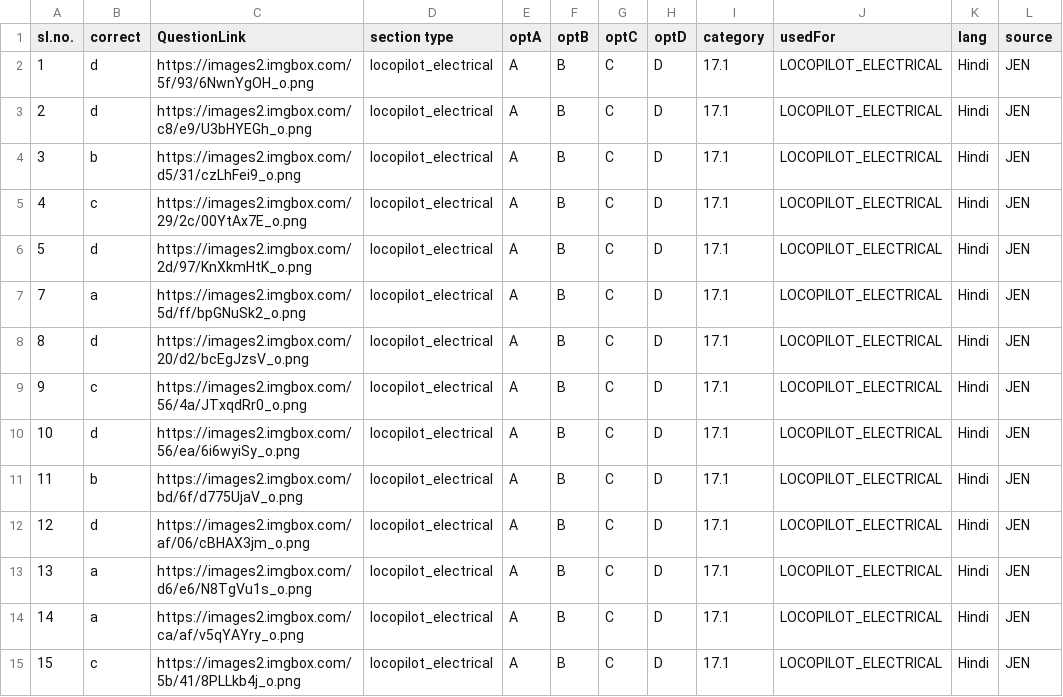
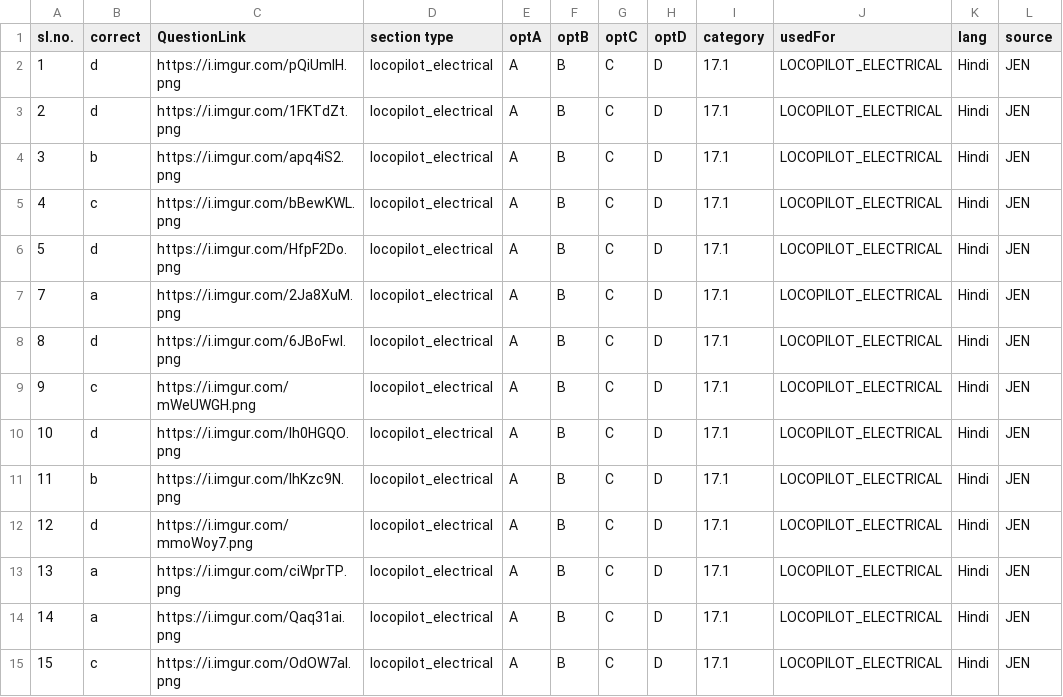
Before and after one commit to prashantspandey/BodhiAI, a CSV file: question_data/jen_content/17.csv, drawn as a sheet; only a part is shown; the diff covers the shown part only.

Commit message:
new questions locopilot

```diff
--- a/question_data/jen_content/17.csv
+++ b/question_data/jen_content/17.csv
@@ -1,15 +1,15 @@
 sl.no.,correct,QuestionLink,section type,optA,optB,optC,optD,category,usedFor,lang,source
-1,d,https://images2.imgbox.com/5f/93/6NwnYgOH_o.png,locopilot_electrical,A,B,C,D,17.1,LOCOPILOT_ELECTRICAL,Hindi,JEN
-2,d,https://images2.imgbox.com/c8/e9/U3bHYEGh_o.png,locopilot_electrical,A,B,C,D,17.1,LOCOPILOT_ELECTRICAL,Hindi,JEN
-3,b,https://images2.imgbox.com/d5/31/czLhFei9_o.png,locopilot_electrical,A,B,C,D,17.1,LOCOPILOT_ELECTRICAL,Hindi,JEN
-4,c,https://images2.imgbox.com/29/2c/00YtAx7E_o.png,locopilot_electrical,A,B,C,D,17.1,LOCOPILOT_ELECTRICAL,Hindi,JEN
-5,d,https://images2.imgbox.com/2d/97/KnXkmHtK_o.png,locopilot_electrical,A,B,C,D,17.1,LOCOPILOT_ELECTRICAL,Hindi,JEN
-7,a,https://images2.imgbox.com/5d/ff/bpGNuSk2_o.png,locopilot_electrical,A,B,C,D,17.1,LOCOPILOT_ELECTRICAL,Hindi,JEN
-8,d,https://images2.imgbox.com/20/d2/bcEgJzsV_o.png,locopilot_electrical,A,B,C,D,17.1,LOCOPILOT_ELECTRICAL,Hindi,JEN
-9,c,https://images2.imgbox.com/56/4a/JTxqdRr0_o.png,locopilot_electrical,A,B,C,D,17.1,LOCOPILOT_ELECTRICAL,Hindi,JEN
-10,d,https://images2.imgbox.com/56/ea/6i6wyiSy_o.png,locopilot_electrical,A,B,C,D,17.1,LOCOPILOT_ELECTRICAL,Hindi,JEN
-11,b,https://images2.imgbox.com/bd/6f/d775UjaV_o.png,locopilot_electrical,A,B,C,D,17.1,LOCOPILOT_ELECTRICAL,Hindi,JEN
-12,d,https://images2.imgbox.com/af/06/cBHAX3jm_o.png,locopilot_electrical,A,B,C,D,17.1,LOCOPILOT_ELECTRICAL,Hindi,JEN
-13,a,https://images2.imgbox.com/d6/e6/N8TgVu1s_o.png,locopilot_electrical,A,B,C,D,17.1,LOCOPILOT_ELECTRICAL,Hindi,JEN
-14,a,https://images2.imgbox.com/ca/af/v5qYAYry_o.png,locopilot_electrical,A,B,C,D,17.1,LOCOPILOT_ELECTRICAL,Hindi,JEN
-15,c,https://images2.imgbox.com/5b/41/8PLLkb4j_o.png,locopilot_electrical,A,B,C,D,17.1,LOCOPILOT_ELECTRICAL,Hindi,JEN
+1,d,https://i.imgur.com/pQiUmIH.png,locopilot_electrical,A,B,C,D,17.1,LOCOPILOT_ELECTRICAL,Hindi,JEN
+2,d,https://i.imgur.com/1FKTdZt.png,locopilot_electrical,A,B,C,D,17.1,LOCOPILOT_ELECTRICAL,Hindi,JEN
+3,b,https://i.imgur.com/apq4iS2.png,locopilot_electrical,A,B,C,D,17.1,LOCOPILOT_ELECTRICAL,Hindi,JEN
+4,c,https://i.imgur.com/bBewKWL.png,locopilot_electrical,A,B,C,D,17.1,LOCOPILOT_ELECTRICAL,Hindi,JEN
+5,d,https://i.imgur.com/HfpF2Do.png,locopilot_electrical,A,B,C,D,17.1,LOCOPILOT_ELECTRICAL,Hindi,JEN
+7,a,https://i.imgur.com/2Ja8XuM.png,locopilot_electrical,A,B,C,D,17.1,LOCOPILOT_ELECTRICAL,Hindi,JEN
+8,d,https://i.imgur.com/6JBoFwl.png,locopilot_electrical,A,B,C,D,17.1,LOCOPILOT_ELECTRICAL,Hindi,JEN
+9,c,https://i.imgur.com/mWeUWGH.png,locopilot_electrical,A,B,C,D,17.1,LOCOPILOT_ELECTRICAL,Hindi,JEN
+10,d,https://i.imgur.com/lh0HGQO.png,locopilot_electrical,A,B,C,D,17.1,LOCOPILOT_ELECTRICAL,Hindi,JEN
+11,b,https://i.imgur.com/IhKzc9N.png,locopilot_electrical,A,B,C,D,17.1,LOCOPILOT_ELECTRICAL,Hindi,JEN
+12,d,https://i.imgur.com/mmoWoy7.png,locopilot_electrical,A,B,C,D,17.1,LOCOPILOT_ELECTRICAL,Hindi,JEN
+13,a,https://i.imgur.com/ciWprTP.png,locopilot_electrical,A,B,C,D,17.1,LOCOPILOT_ELECTRICAL,Hindi,JEN
+14,a,https://i.imgur.com/Qaq31ai.png,locopilot_electrical,A,B,C,D,17.1,LOCOPILOT_ELECTRICAL,Hindi,JEN
+15,c,https://i.imgur.com/OdOW7aI.png,locopilot_electrical,A,B,C,D,17.1,LOCOPILOT_ELECTRICAL,Hindi,JEN
```
Also changed, not shown: 2 removed rows and 65 edited cells elsewhere in this file, question_data/jen_content/10.csv, question_data/jen_content/13.csv, 18 other files.
